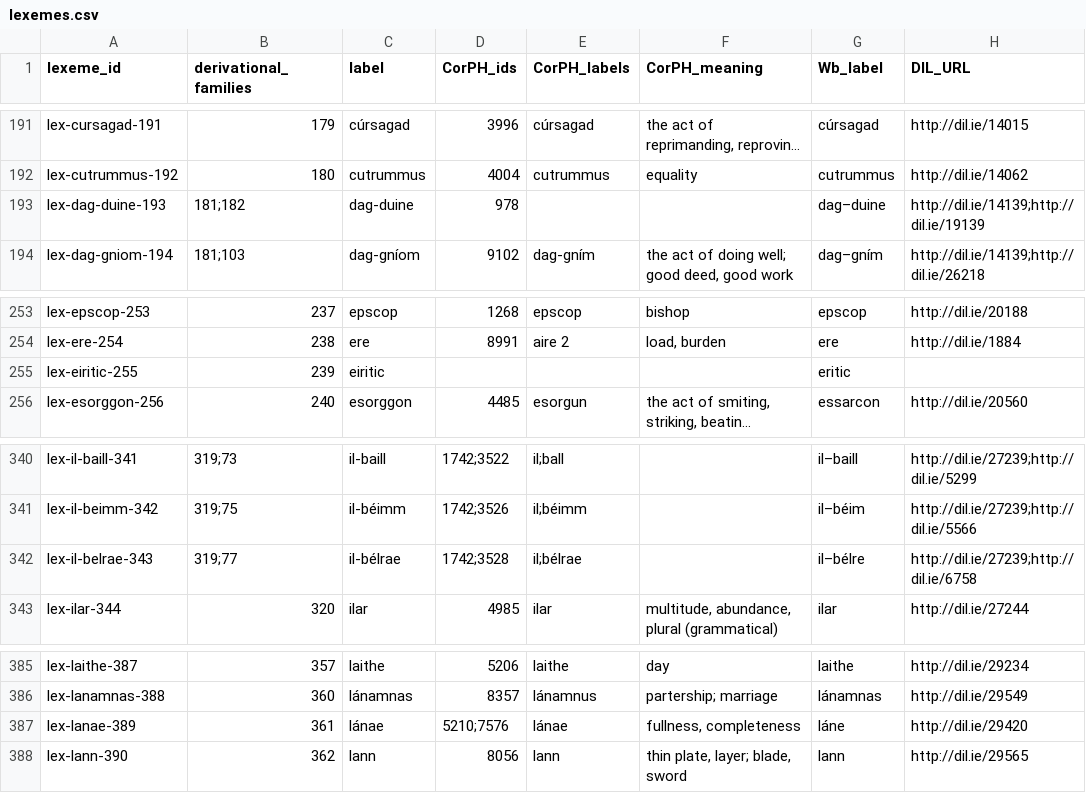
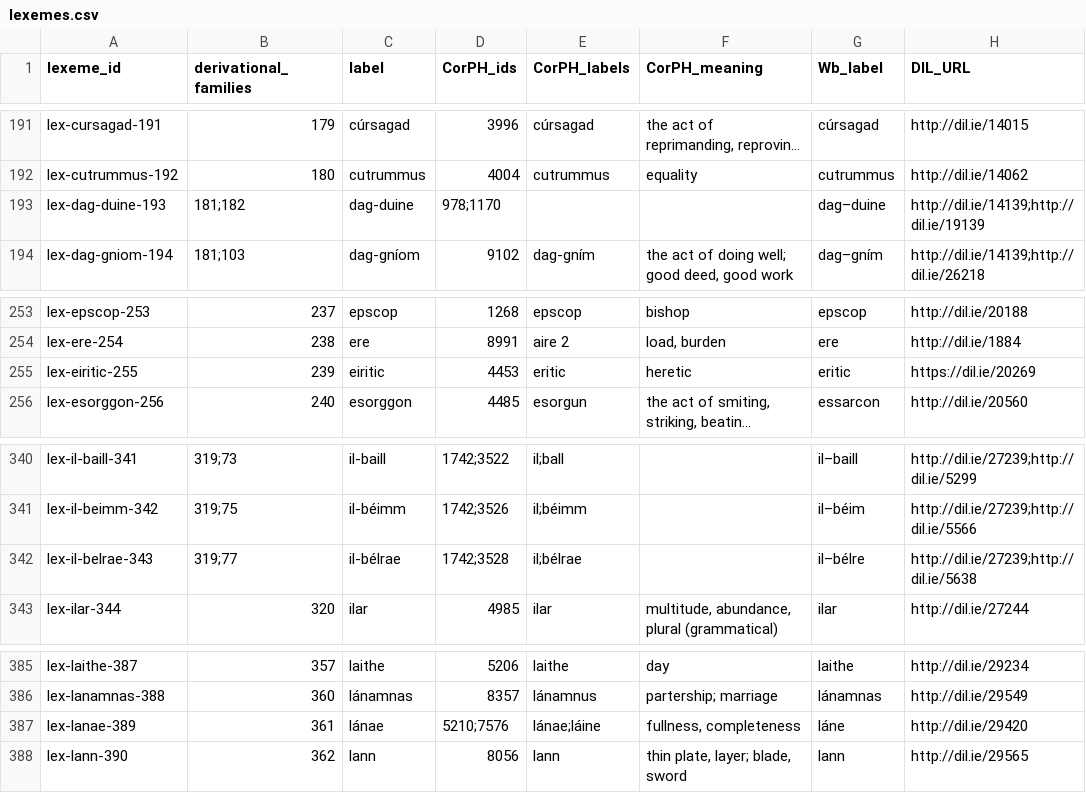
Before and after one commit to cormacanderson/Goidelex, a CSV file: lexemes.csv, drawn as a sheet; only a part is shown, gaps mark what is left out; long unchanged cells end in …; the diff names each change by its address in the sheet, - before the commit and + after, or states it on an @@ line.

Commit message:
Update lexemes.csv
Errors identified by DF 2024-10

```diff
--- a/lexemes.csv
+++ b/lexemes.csv
-D193 (CorPH_ids): 978
+D193 (CorPH_ids): 978;1170
-D255 (CorPH_ids): (empty)
+D255 (CorPH_ids): 4453
-E255 (CorPH_labels): (empty)
+E255 (CorPH_labels): eritic
-F255 (CorPH_meaning): (empty)
+F255 (CorPH_meaning): heretic
-H255 (DIL_URL): (empty)
+H255 (DIL_URL): https://dil.ie/20269
-H342 (DIL_URL): http://dil.ie/27239;http://dil.ie/6758
+H342 (DIL_URL): http://dil.ie/27239;http://dil.ie/5638
-E387 (CorPH_labels): lánae
+E387 (CorPH_labels): lánae;láine
```
